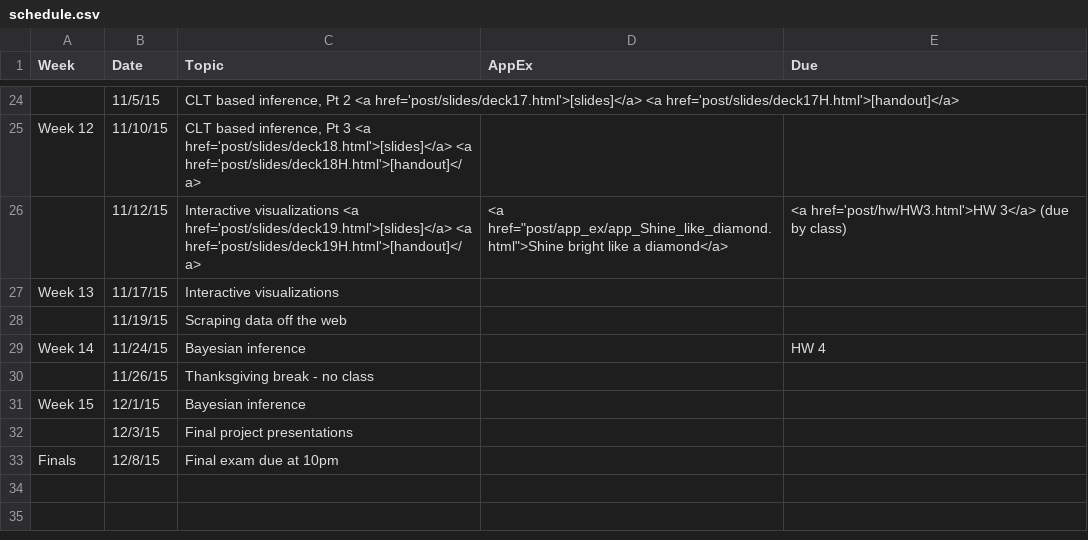
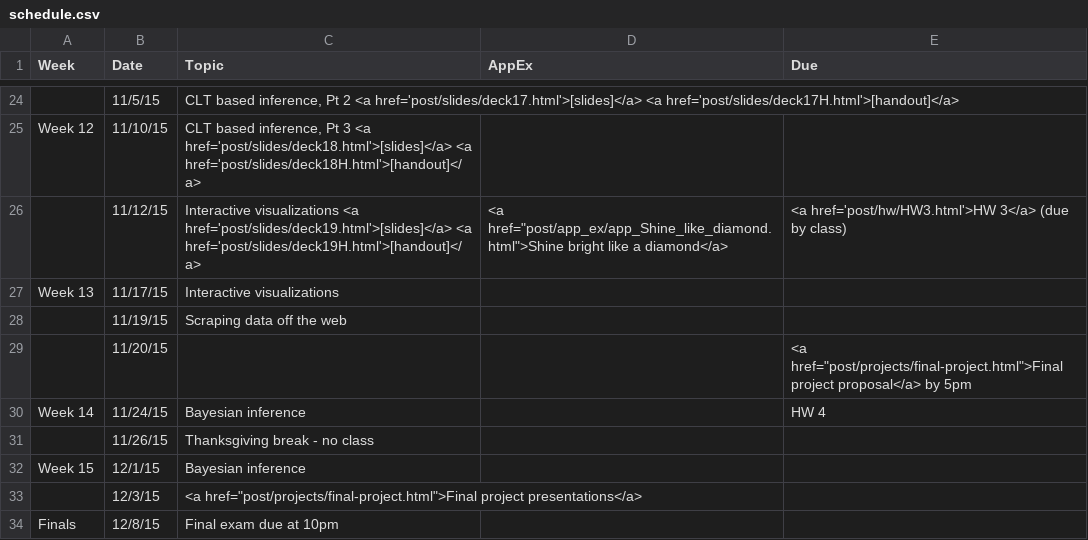
Before and after one commit to mine-cetinkaya-rundel/sta112_f15, a CSV file: sta112FS_F15_web/_csv/schedule.csv, drawn as a sheet; only a part is shown, gaps mark what is left out.

Commit message:
post revised slides and project

```diff
--- a/sta112FS_F15_web/_csv/schedule.csv
+++ b/sta112FS_F15_web/_csv/schedule.csv
@@ -28,2 +28,3 @@ Week 13,11/17/15,Interactive visualizations,,
 ,11/19/15,Scraping data off the web,,
+,11/20/15,,,"<a href=""post/projects/final-project.html"">Final project proposal</a> by 5pm"
 Week 14,11/24/15,Bayesian inference,,HW 4
@@ -31,3 +32,3 @@ Week 14,11/24/15,Bayesian inference,,HW 4
 Week 15,12/1/15,Bayesian inference,,
-,12/3/15,Final project presentations,,
+,12/3/15,"<a href=""post/projects/final-project.html"">Final project presentations</a>",,
 Finals,12/8/15,Final exam due at 10pm,,
```
Also changed, not shown: 7 other files.
